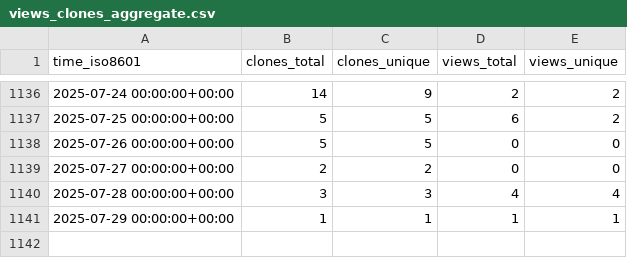
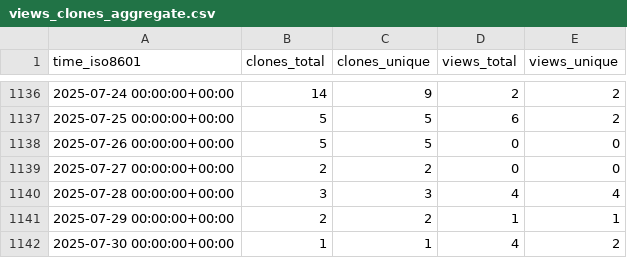
Before and after one commit to jgehrcke/gipc, a CSV file: jgehrcke/gipc/ghrs-data/views_clones_aggregate.csv, drawn as a sheet; only a part is shown, gaps mark what is left out.

```diff
--- a/jgehrcke/gipc/ghrs-data/views_clones_aggregate.csv
+++ b/jgehrcke/gipc/ghrs-data/views_clones_aggregate.csv
@@ -1140,2 +1140,3 @@ time_iso8601,clones_total,clones_unique,views_total,views_unique
 2025-07-28 00:00:00+00:00,3,3,4,4
-2025-07-29 00:00:00+00:00,1,1,1,1
+2025-07-29 00:00:00+00:00,2,2,1,1
+2025-07-30 00:00:00+00:00,1,1,4,2
```
Also changed, not shown: 1 other file.
